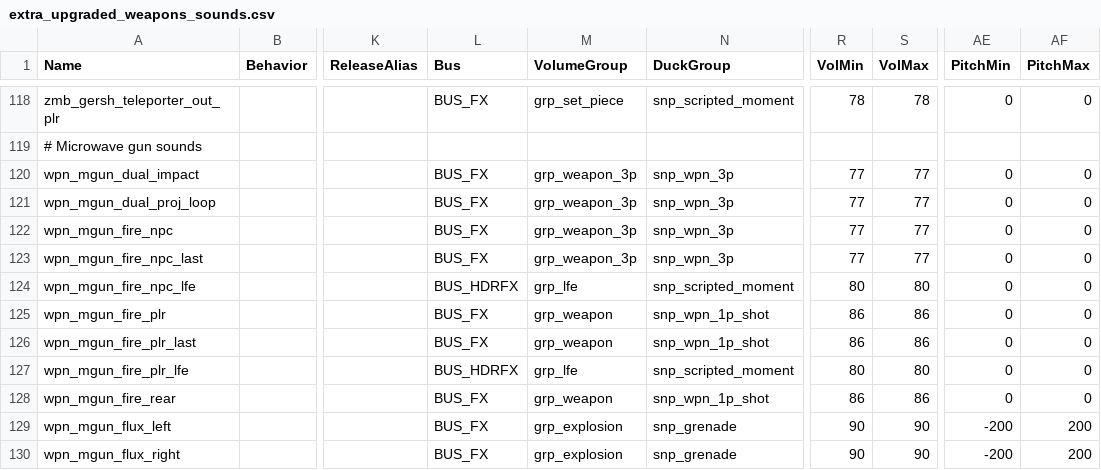
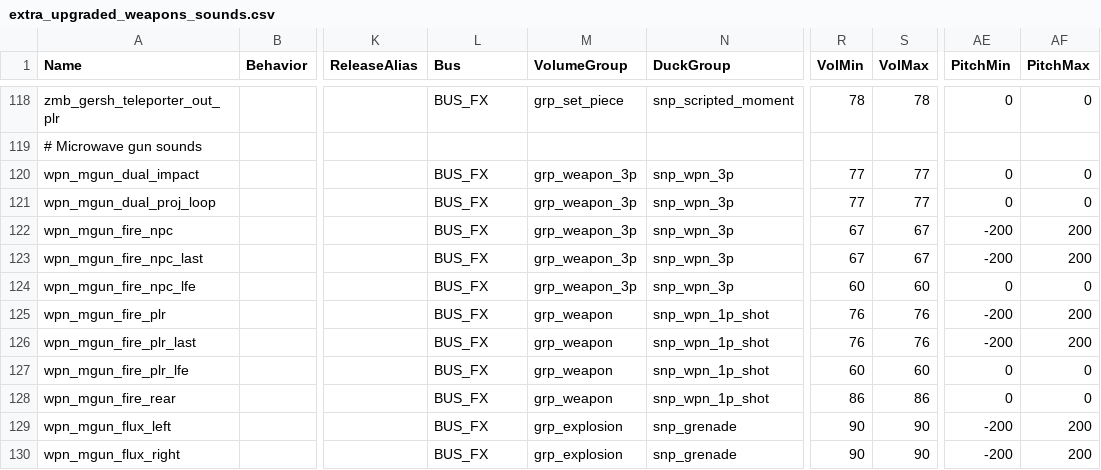
Before and after one commit to t7-reapy/t7_workspace, a CSV file: share/raw/sound/aliases/extra_upgraded_weapons_sounds.csv, drawn as a sheet; only a part is shown, gaps mark what is left out; the diff names each change by its address in the sheet, - before the commit and + after, or states it on an @@ line.

```diff
--- a/share/raw/sound/aliases/extra_upgraded_weapons_sounds.csv
+++ b/share/raw/sound/aliases/extra_upgraded_weapons_sounds.csv
-R122:R123 (VolMin): 77
+R122:R123 (VolMin): 67
-S122:S123 (VolMax): 77
+S122:S123 (VolMax): 67
-AE122:AE123 (PitchMin): 0
+AE122:AE123 (PitchMin): -200
-AF122:AF123 (PitchMax): 0
+AF122:AF123 (PitchMax): 200
-L124 (Bus): BUS_HDRFX
+L124 (Bus): BUS_FX
-M124 (VolumeGroup): grp_lfe
+M124 (VolumeGroup): grp_weapon_3p
-N124 (DuckGroup): snp_scripted_moment
+N124 (DuckGroup): snp_wpn_3p
-R124 (VolMin): 80
+R124 (VolMin): 60
-S124 (VolMax): 80
+S124 (VolMax): 60
-R125:R126 (VolMin): 86
+R125:R126 (VolMin): 76
-S125:S126 (VolMax): 86
+S125:S126 (VolMax): 76
-AE125:AE126 (PitchMin): 0
+AE125:AE126 (PitchMin): -200
-AF125:AF126 (PitchMax): 0
+AF125:AF126 (PitchMax): 200
-L127 (Bus): BUS_HDRFX
+L127 (Bus): BUS_FX
-M127 (VolumeGroup): grp_lfe
+M127 (VolumeGroup): grp_weapon
-N127 (DuckGroup): snp_scripted_moment
+N127 (DuckGroup): snp_wpn_1p_shot
-R127 (VolMin): 80
+R127 (VolMin): 60
-S127 (VolMax): 80
+S127 (VolMax): 60
```
Also changed, not shown: usermaps/zm_ai_test/gamedata/weapons/zm/zm_test_weapons.csv, 3 other files.
